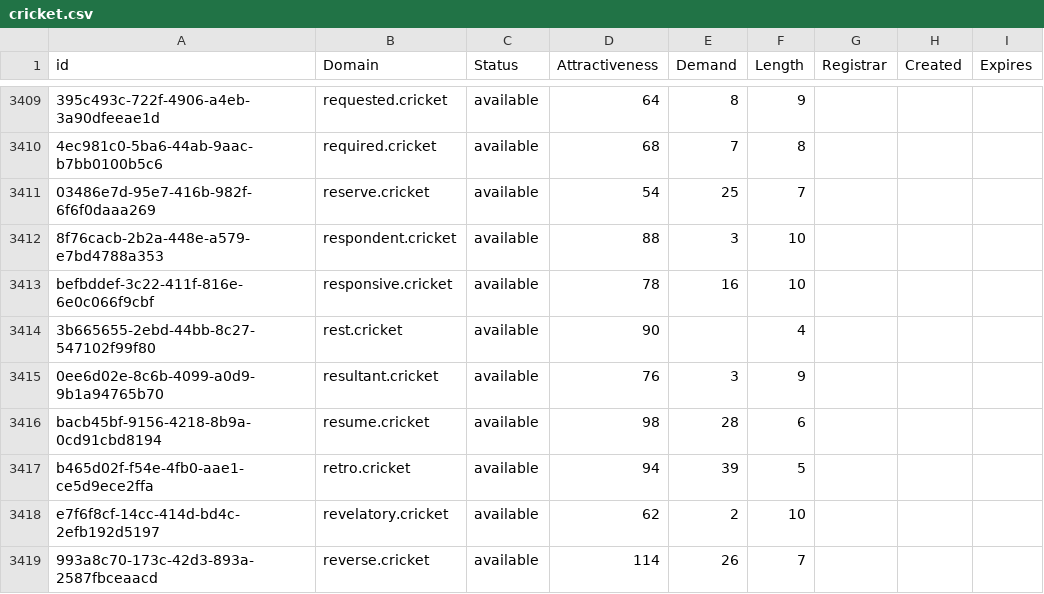
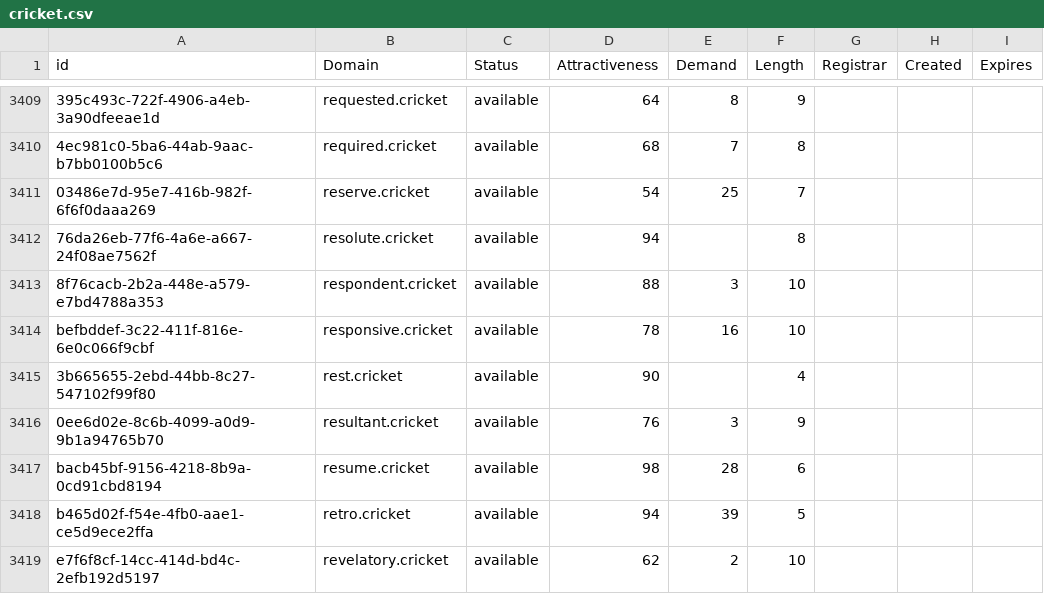
Before and after one commit to UniqueDomains/cricket-oneword-domains, a CSV file: cricket.csv, drawn as a sheet; only a part is shown, gaps mark what is left out; the shorter side is filled out with more unchanged rows; the diff names each change by its address in the sheet, - before the commit and + after, or states it on an @@ line.

Commit message:
Domains update

```diff
--- a/cricket.csv
+++ b/cricket.csv
+row 3412: 76da26eb-77f6-4a6e-a667-24f08ae7562f | resolute.cricket | available | 94 |  | 8
```
Also changed, not shown: 2 other files.
